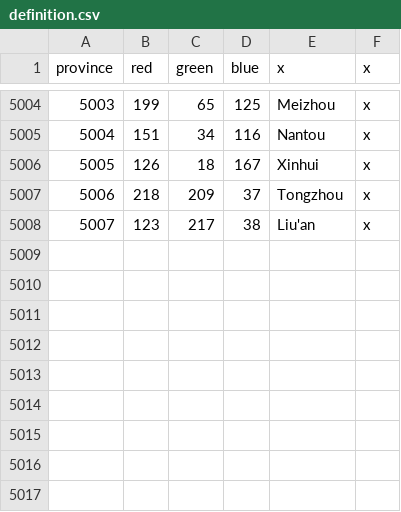
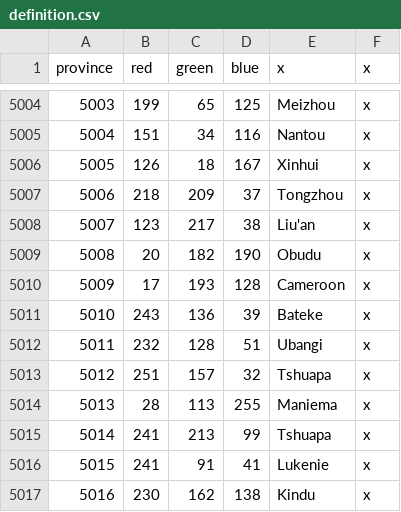
Before and after one commit to trinkledink/UU_EU4_Server_Mod_repo, a CSV file: Map/definition.csv, drawn as a sheet; only a part is shown, gaps mark what is left out; the diff names each change by its address in the sheet, - before the commit and + after, or states it on an @@ line.

```diff
--- a/Map/definition.csv
+++ b/Map/definition.csv
+row 5009: 5008 | 20 | 182 | 190 | Obudu | x
+row 5010: 5009 | 17 | 193 | 128 | Cameroon | x
+row 5011: 5010 | 243 | 136 | 39 | Bateke | x
+row 5012: 5011 | 232 | 128 | 51 | Ubangi | x
+row 5013: 5012 | 251 | 157 | 32 | Tshuapa | x
+row 5014: 5013 | 28 | 113 | 255 | Maniema | x
+row 5015: 5014 | 241 | 213 | 99 | Tshuapa | x
+row 5016: 5015 | 241 | 91 | 41 | Lukenie | x
+row 5017: 5016 | 230 | 162 | 138 | Kindu | x
```
Also changed, not shown: 34 other files.
